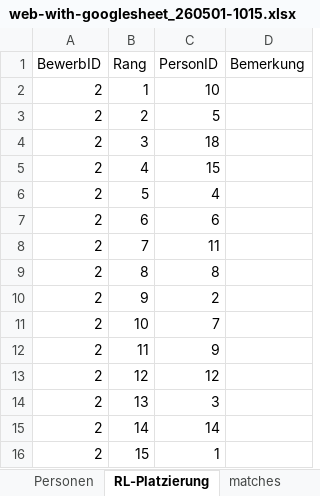
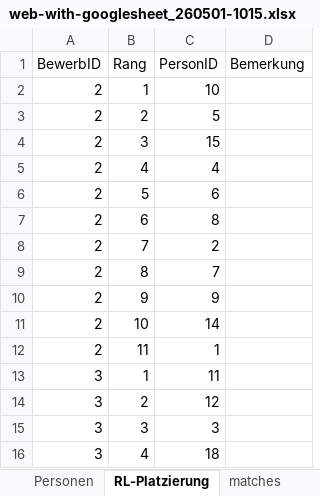
Before and after one commit to AnyAnonym/ePiber, an Excel workbook: additional Files/web-with-googlesheet_260501-1015.xlsx, sheet RL-Platzierung, drawn as a sheet; values as stored, in another font and other column widths than the file's, no borders; removed rows and columns are numbered as before the commit, all else as after; the diff names each change by its address in the sheet, - before the commit and + after, or states it on an @@ line.

Commit message:
create Clock and Bewerbs-Structure

```diff
--- a/additional Files/web-with-googlesheet_260501-1015.xlsx (sheet RL-Platzierung)
+++ b/additional Files/web-with-googlesheet_260501-1015.xlsx (sheet RL-Platzierung)
-row 4: 2 | 3 | 18
-B4 (Rang): 4
+B4 (Rang): 3
-B5 (Rang): 5
+B5 (Rang): 4
-B6 (Rang): 6
+B6 (Rang): 5
-row 8: 2 | 7 | 11
-B7 (Rang): 8
+B7 (Rang): 6
-B8 (Rang): 9
+B8 (Rang): 7
-B9 (Rang): 10
+B9 (Rang): 8
-B10 (Rang): 11
+B10 (Rang): 9
-row 13: 2 | 12 | 12
-row 14: 2 | 13 | 3
-B11 (Rang): 14
+B11 (Rang): 10
-B12 (Rang): 15
+B12 (Rang): 11
+row 13: 3 | 1 | 11
+row 14: 3 | 2 | 12
+row 15: 3 | 3 | 3
+row 16: 3 | 4 | 18
```
Also changed, not shown: sheet Bewerb, 13 other files.
